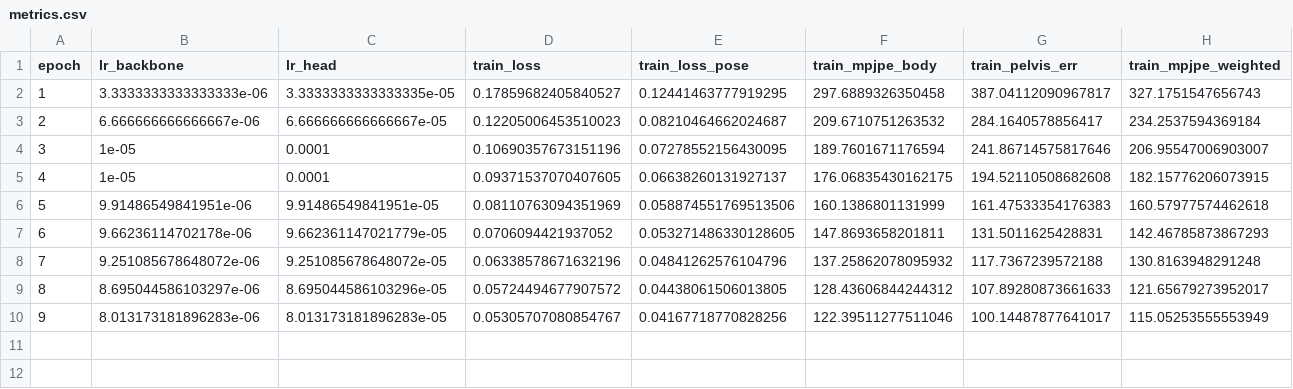
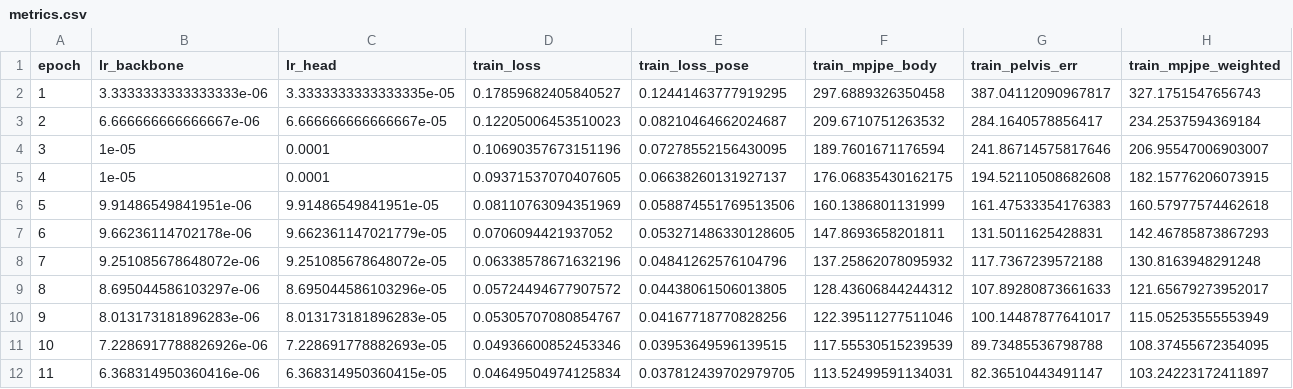
Before and after one commit to yanghangAI/autosapiens, a CSV file: runs/idea005/design001/metrics.csv, drawn as a sheet; only a part is shown; rows hold the shown columns only; the diff names each change by its address in the sheet, - before the commit and + after, or states it on an @@ line.

```diff
--- a/runs/idea005/design001/metrics.csv
+++ b/runs/idea005/design001/metrics.csv
+row 11: 10 | 7.2286917788826926e-06 | 7.228691778882693e-05 | 0.04936600852453346 | 0.03953649596139515 | 117.55530515239539 | 89.73485536798788 | 108.37455672354095
+row 12: 11 | 6.368314950360416e-06 | 6.368314950360415e-05 | 0.04649504974125834 | 0.037812439702979705 | 113.52499591134031 | 82.36510443491147 | 103.24223172411897
```
Also changed, not shown: results.csv, runs/idea005/design002/metrics.csv, 7 other files.
